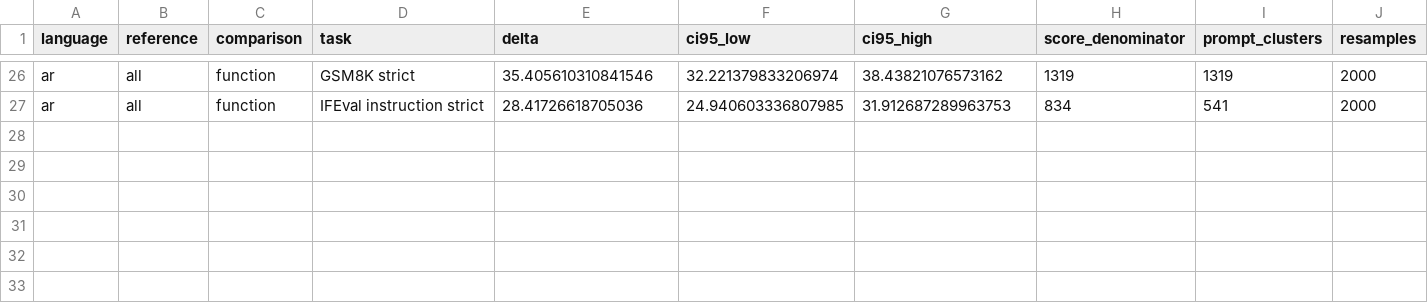
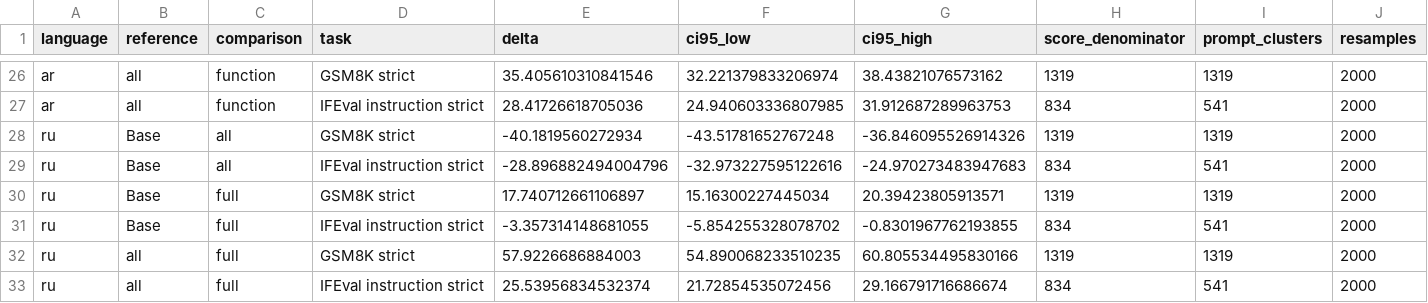
Before and after one commit to lxy308297917-cloud/Multilingual-CL-10.31, a CSV file: research/function_aware_formal_20261109/auxiliary_paired_changes.csv, drawn as a sheet; only a part is shown, gaps mark what is left out; the diff names each change by its address in the sheet, - before the commit and + after, or states it on an @@ line.

```diff
--- a/research/function_aware_formal_20261109/auxiliary_paired_changes.csv
+++ b/research/function_aware_formal_20261109/auxiliary_paired_changes.csv
+row 28: ru | Base | all | GSM8K strict | -40.1819560272934 | -43.51781652767248 | -36.846095526914326 | 1319 | 1319 | 2000
+row 29: ru | Base | all | IFEval instruction strict | -28.896882494004796 | -32.973227595122616 | -24.970273483947683 | 834 | 541 | 2000
+row 30: ru | Base | full | GSM8K strict | 17.740712661106897 | 15.16300227445034 | 20.39423805913571 | 1319 | 1319 | 2000
+row 31: ru | Base | full | IFEval instruction strict | -3.357314148681055 | -5.854255328078702 | -0.8301967762193855 | 834 | 541 | 2000
+row 32: ru | all | full | GSM8K strict | 57.9226686884003 | 54.890068233510235 | 60.805534495830166 | 1319 | 1319 | 2000
+row 33: ru | all | full | IFEval instruction strict | 25.53956834532374 | 21.72854535072456 | 29.166791716686674 | 834 | 541 | 2000
```
Also changed, not shown: research/benchmark_5plus5_20261109/base_deltas.csv, research/benchmark_5plus5_20261109/scores_5plus5.csv, 43 other files.
